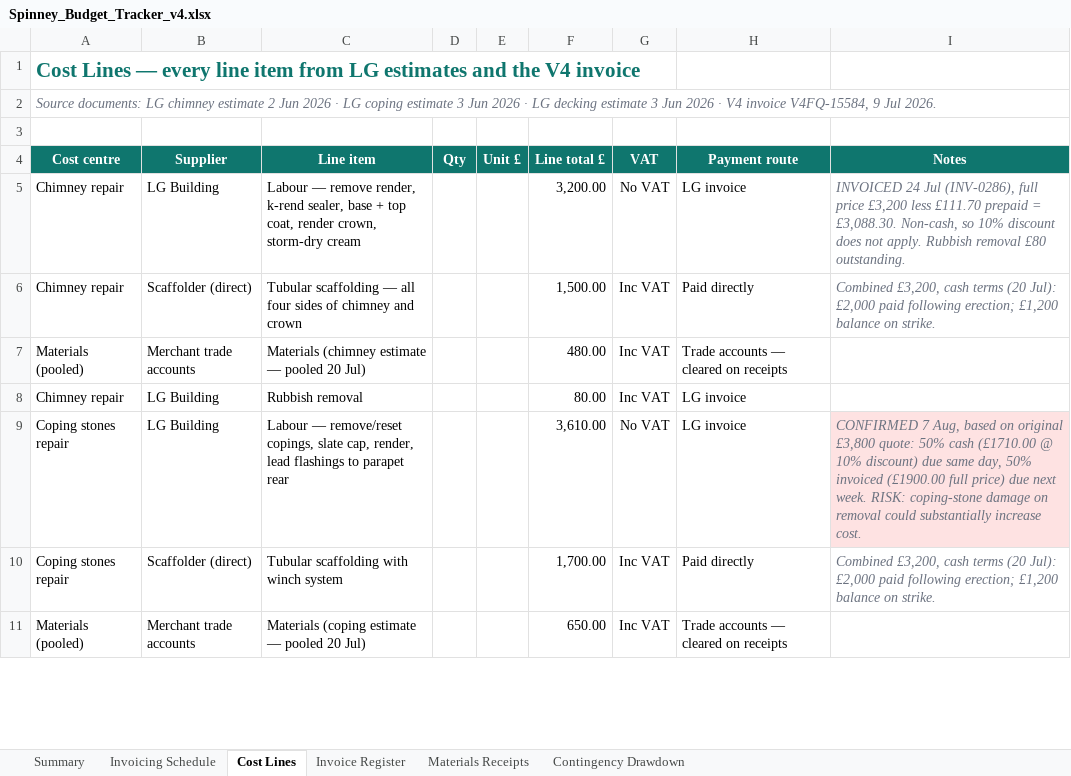
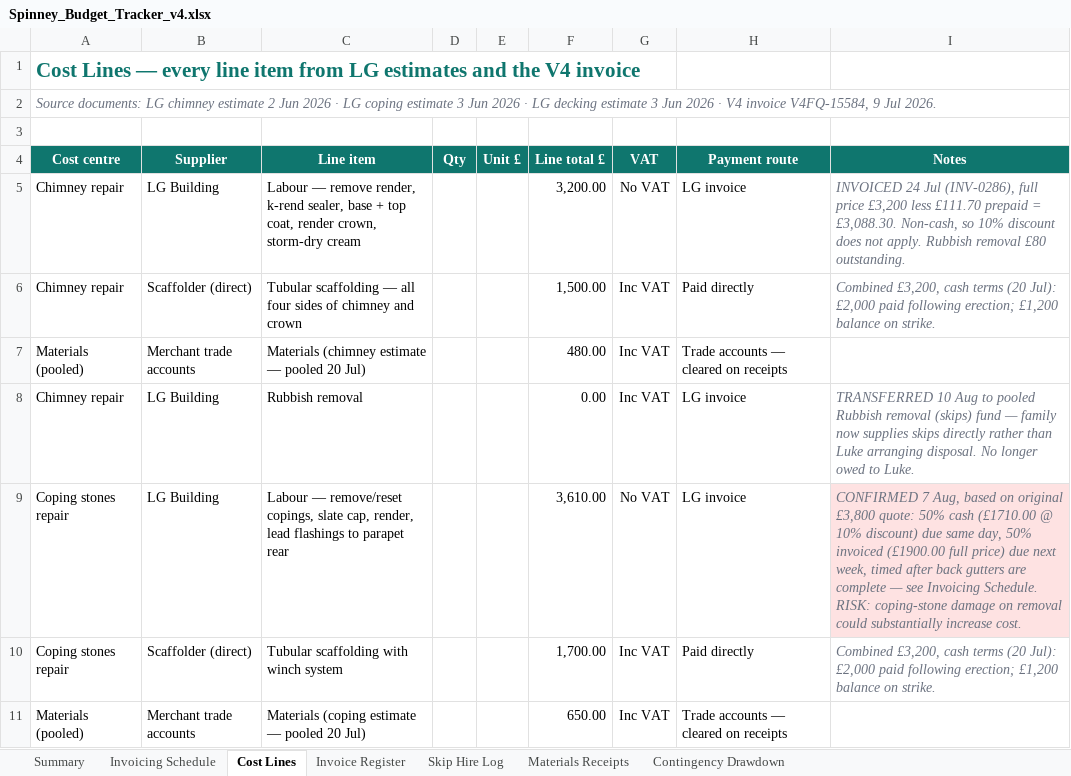
Before and after one commit to R-S-Bishop/spinney, an Excel workbook: files/Spinney_Budget_Tracker_v4.xlsx, sheet Cost Lines, drawn as a sheet; only a part is shown; values as stored, in another font and other column widths than the file's, no borders; the diff covers the shown part only; the diff names each change by its address in the sheet, - before the commit and + after, or states it on an @@ line.

```diff
--- a/files/Spinney_Budget_Tracker_v4.xlsx (sheet Cost Lines)
+++ b/files/Spinney_Budget_Tracker_v4.xlsx (sheet Cost Lines)
+sheet tab: Skip Hire Log
-F8 (Line total £): 80.00
+F8 (Line total £): 0.00
-I8 (Notes): (empty)
+I8 (Notes): TRANSFERRED 10 Aug to pooled Rubbish removal (skips) fund — family now supplies skips directly rather than Luke arranging disposal. No longer owed to Luke.
-I9 (Notes): …due next week. RISK: coping-stone…
+I9 (Notes): …due next week, timed after back gutters are complete — see Invoicing Schedule. RISK: coping-stone…
```
Also changed, not shown: 2 added rows and 5 edited cells elsewhere in this sheet, sheet Invoicing Schedule, sheet Summary, sheet Invoice Register, 2 other files.
